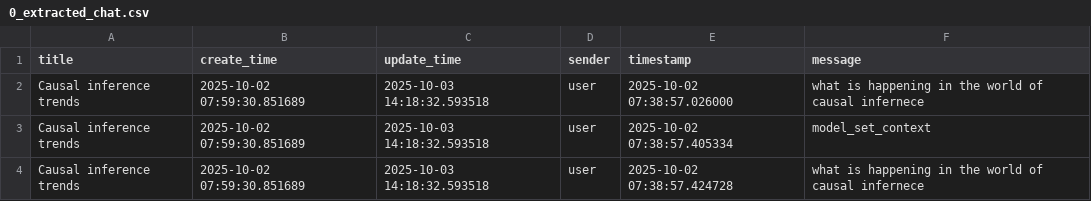
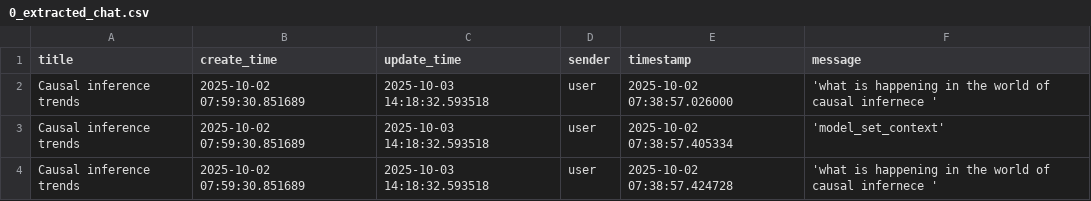
Before and after one commit to Clementine27/Mental_Health_n_LLMs, a CSV file: data/3.final/0_extracted_chat.csv, drawn as a sheet; only a part is shown; the diff covers the shown part only.

```diff
--- a/data/3.final/0_extracted_chat.csv
+++ b/data/3.final/0_extracted_chat.csv
@@ -1,4 +1,4 @@
 title,create_time,update_time,sender,timestamp,message
-Causal inference trends,2025-10-02 07:59:30.851689,2025-10-03 14:18:32.593518,user,2025-10-02 07:38:57.026000,what is happening in the world of causal infernece
-Causal inference trends,2025-10-02 07:59:30.851689,2025-10-03 14:18:32.593518,user,2025-10-02 07:38:57.405334,model_set_context
-Causal inference trends,2025-10-02 07:59:30.851689,2025-10-03 14:18:32.593518,user,2025-10-02 07:38:57.424728,what is happening in the world of causal infernece
+Causal inference trends,2025-10-02 07:59:30.851689,2025-10-03 14:18:32.593518,user,2025-10-02 07:38:57.026000,'what is happening in the world of causal infernece '
+Causal inference trends,2025-10-02 07:59:30.851689,2025-10-03 14:18:32.593518,user,2025-10-02 07:38:57.405334,'model_set_context'
+Causal inference trends,2025-10-02 07:59:30.851689,2025-10-03 14:18:32.593518,user,2025-10-02 07:38:57.424728,'what is happening in the world of causal infernece '
```
Also changed, not shown: 9 edited cells elsewhere in this file, data/3.final/2_extracted_chat.csv, data/3.final/3_extracted_chat.csv, 42 other files.
